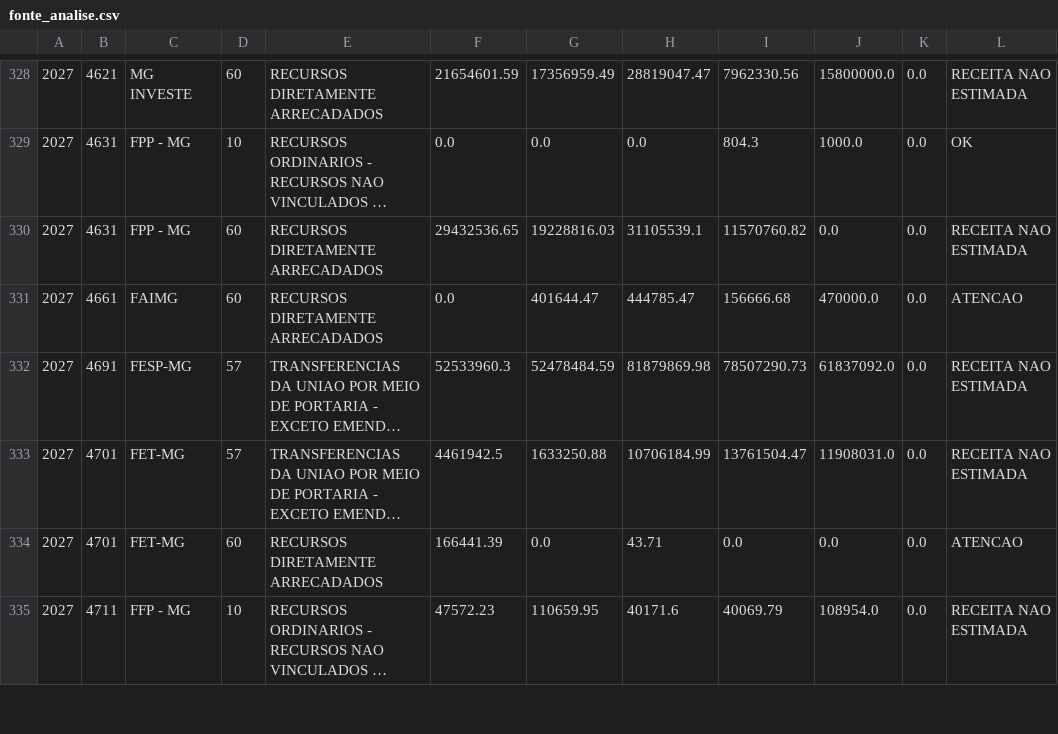
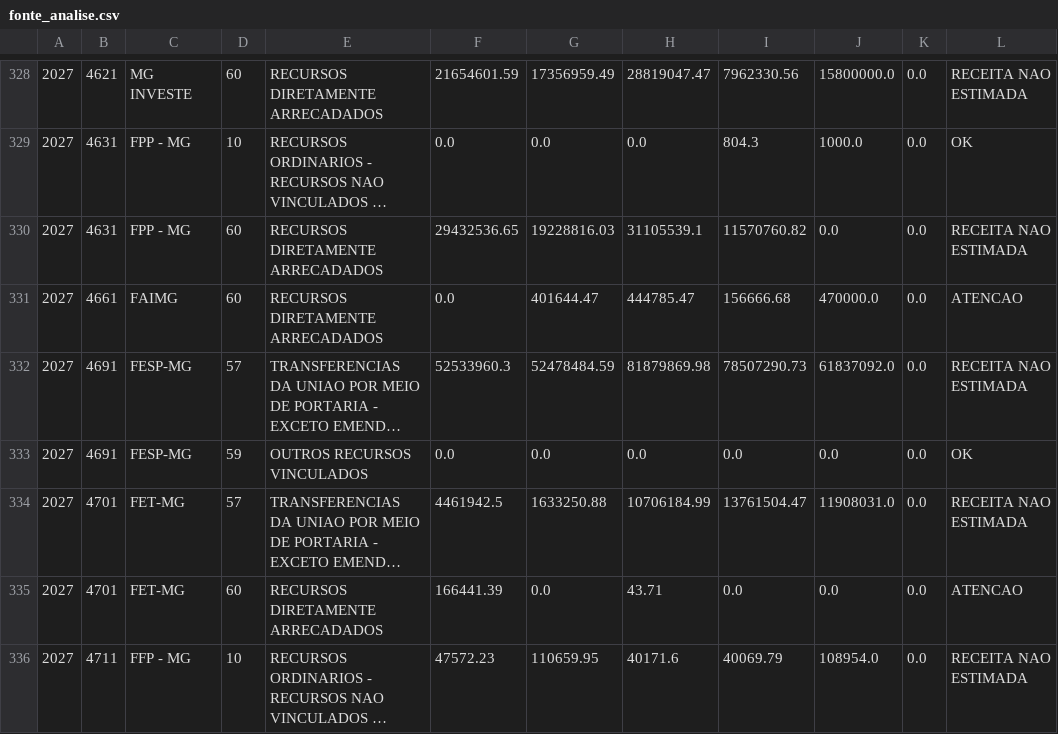
Before and after one commit to splor-mg/painel-ldo, a CSV file: data/fonte_analise.csv, drawn as a sheet; only a part is shown, gaps mark what is left out; long unchanged cells end in …; the diff names each change by its address in the sheet, - before the commit and + after, or states it on an @@ line.

```diff
--- a/data/fonte_analise.csv
+++ b/data/fonte_analise.csv
+row 333: 2027 | 4691 | FESP-MG | 59 | OUTROS RECURSOS VINCULADOS | 0.0 | 0.0 | 0.0 | 0.0 | 0.0 | 0.0 | OK
```
Also changed, not shown: data/receita_analise.csv, 3 other files.
